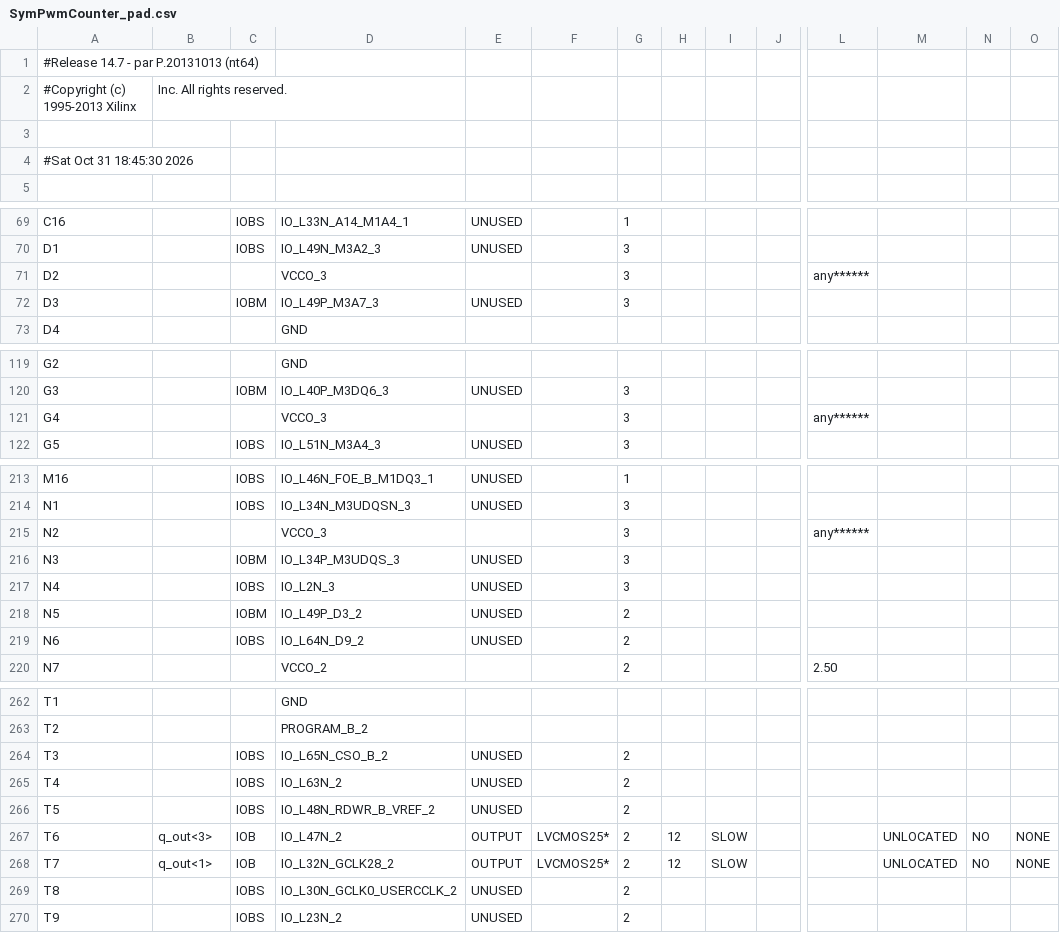
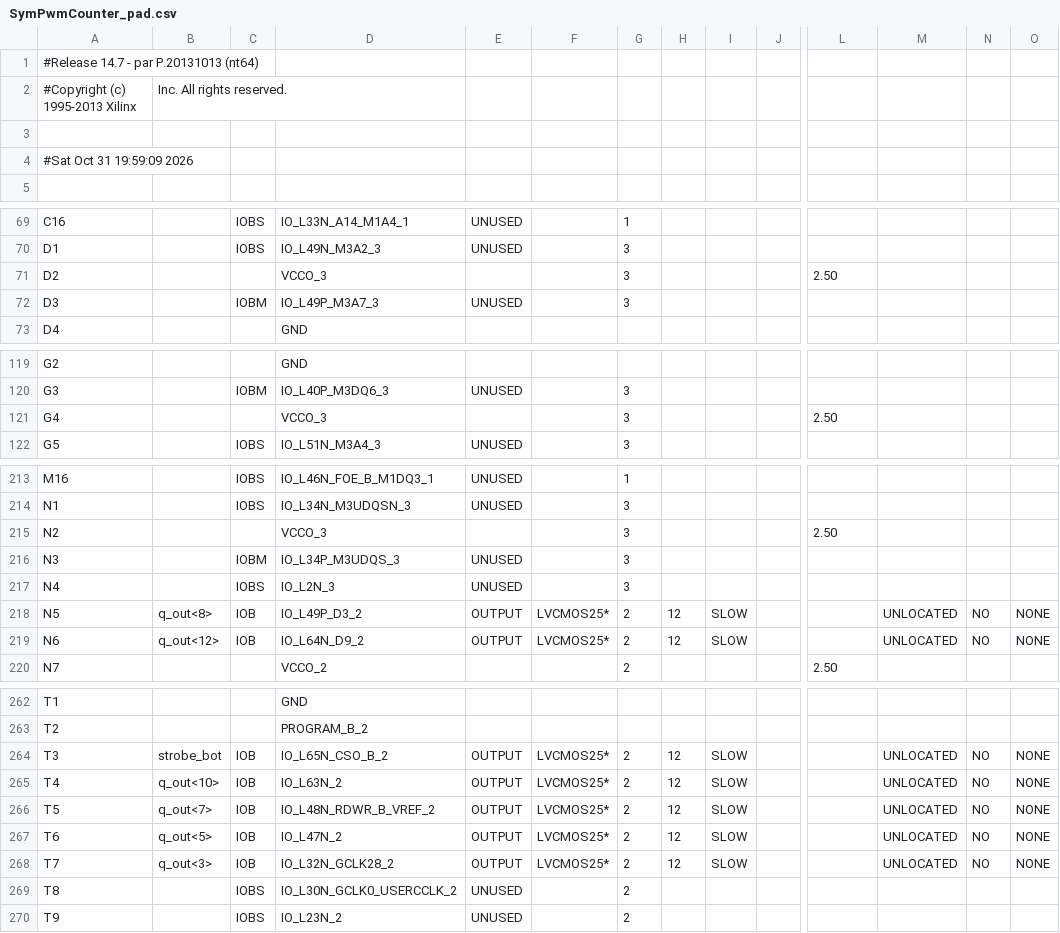
Before and after one commit to Eastlogic/SymPwmCounter, a CSV file: SymPwmCounter_pad.csv, drawn as a sheet; only a part is shown, gaps mark what is left out; the diff covers the shown part only; the diff names each change by its address in the sheet, - before the commit and + after, or states it on an @@ line.

Commit message:
Working on Counter Bus Interface

```diff
--- a/SymPwmCounter_pad.csv
+++ b/SymPwmCounter_pad.csv
-A4: #Sat Oct 31 18:45:30 2026
+A4: #Sat Oct 31 19:59:09 2026
-L71: any******
+L71: 2.50
-L121: any******
+L121: 2.50
-L215: any******
+L215: 2.50
-B218: (empty)
+B218: q_out<8>
-C218: IOBM
+C218: IOB
-E218:E219: UNUSED
+E218:E219: OUTPUT
-F218:F219: (empty)
+F218:F219: LVCMOS25*
-H218:H219: (empty)
+H218:H219: 12
-I218:I219: (empty)
+I218:I219: SLOW
-M218:M219: (empty)
+M218:M219: UNLOCATED
-N218:N219: (empty)
+N218:N219: NO
-O218:O219: (empty)
+O218:O219: NONE
-B219: (empty)
+B219: q_out<12>
-C219: IOBS
+C219: IOB
-B264: (empty)
+B264: strobe_bot
-C264:C266: IOBS
+C264:C266: IOB
-E264:E266: UNUSED
+E264:E266: OUTPUT
-F264:F266: (empty)
+F264:F266: LVCMOS25*
-H264:H266: (empty)
+H264:H266: 12
-I264:I266: (empty)
+I264:I266: SLOW
-M264:M266: (empty)
+M264:M266: UNLOCATED
-N264:N266: (empty)
+N264:N266: NO
-O264:O266: (empty)
+O264:O266: NONE
-B265: (empty)
+B265: q_out<10>
-B266: (empty)
+B266: q_out<7>
-B267: q_out<3>
+B267: q_out<5>
-B268: q_out<1>
+B268: q_out<3>
```
Also changed, not shown: 73 edited cells elsewhere in this file, 37 other files.
